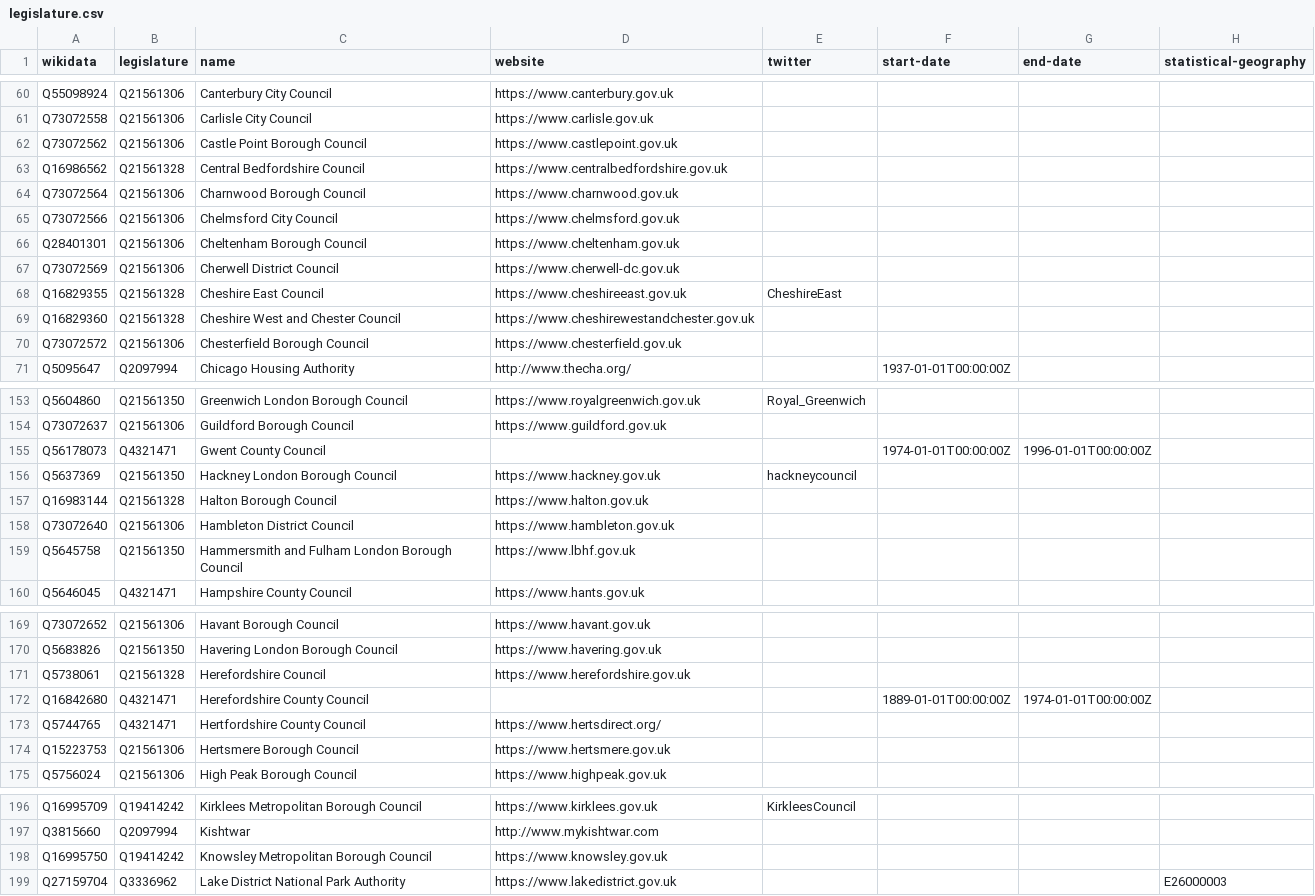
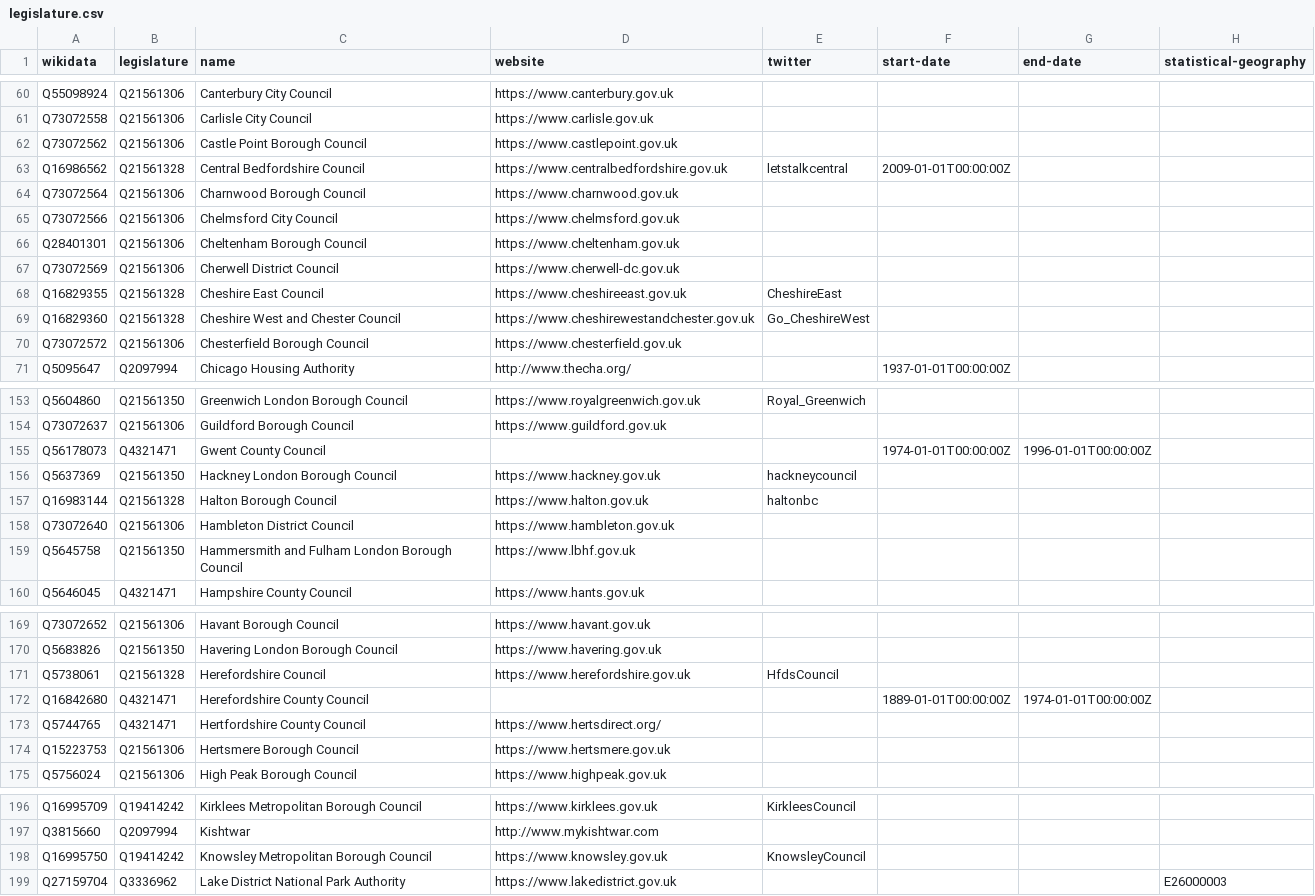
Before and after one commit to digital-land/organisation-dataset, a CSV file: collection/wikidata/legislature.csv, drawn as a sheet; only a part is shown, gaps mark what is left out; the diff covers the shown part only.

```diff
--- a/collection/wikidata/legislature.csv
+++ b/collection/wikidata/legislature.csv
@@ -62,3 +62,3 @@ Q73072558,Q21561306,Carlisle City Council,https://www.carlisle.gov.uk,,,,
 Q73072562,Q21561306,Castle Point Borough Council,https://www.castlepoint.gov.uk,,,,
-Q16986562,Q21561328,Central Bedfordshire Council,https://www.centralbedfordshire.gov.uk,,,,
+Q16986562,Q21561328,Central Bedfordshire Council,https://www.centralbedfordshire.gov.uk,letstalkcentral,2009-01-01T00:00:00Z,,
 Q73072564,Q21561306,Charnwood Borough Council,https://www.charnwood.gov.uk,,,,
@@ -68,3 +68,3 @@ Q73072569,Q21561306,Cherwell District Council,https://www.cherwell-dc.gov.uk,,,,
 Q16829355,Q21561328,Cheshire East Council,https://www.cheshireeast.gov.uk,CheshireEast,,,
-Q16829360,Q21561328,Cheshire West and Chester Council,https://www.cheshirewestandchester.gov.uk,,,,
+Q16829360,Q21561328,Cheshire West and Chester Council,https://www.cheshirewestandchester.gov.uk,Go_CheshireWest,,,
 Q73072572,Q21561306,Chesterfield Borough Council,https://www.chesterfield.gov.uk,,,,
@@ -156,3 +156,3 @@ Q56178073,Q4321471,Gwent County Council,,,1974-01-01T00:00:00Z,1996-01-01T00:00:
 Q5637369,Q21561350,Hackney London Borough Council,https://www.hackney.gov.uk,hackneycouncil,,,
-Q16983144,Q21561328,Halton Borough Council,https://www.halton.gov.uk,,,,
+Q16983144,Q21561328,Halton Borough Council,https://www.halton.gov.uk,haltonbc,,,
 Q73072640,Q21561306,Hambleton District Council,https://www.hambleton.gov.uk,,,,
@@ -170,3 +170,3 @@ Q73072652,Q21561306,Havant Borough Council,https://www.havant.gov.uk,,,,
 Q5683826,Q21561350,Havering London Borough Council,https://www.havering.gov.uk,,,,
-Q5738061,Q21561328,Herefordshire Council,https://www.herefordshire.gov.uk,,,,
+Q5738061,Q21561328,Herefordshire Council,https://www.herefordshire.gov.uk,HfdsCouncil,,,
 Q16842680,Q4321471,Herefordshire County Council,,,1889-01-01T00:00:00Z,1974-01-01T00:00:00Z,
@@ -197,3 +197,3 @@ Q16995709,Q19414242,Kirklees Metropolitan Borough Council,https://www.kirklees.g
 Q3815660,Q2097994,Kishtwar,http://www.mykishtwar.com,,,,
-Q16995750,Q19414242,Knowsley Metropolitan Borough Council,https://www.knowsley.gov.uk,,,,
+Q16995750,Q19414242,Knowsley Metropolitan Borough Council,https://www.knowsley.gov.uk,KnowsleyCouncil,,,
 Q27159704,Q3336962,Lake District National Park Authority,https://www.lakedistrict.gov.uk,,,,E26000003
```
Also changed, not shown: 2 moved rows and 13 edited cells elsewhere in this file, collection/organisation.csv.
